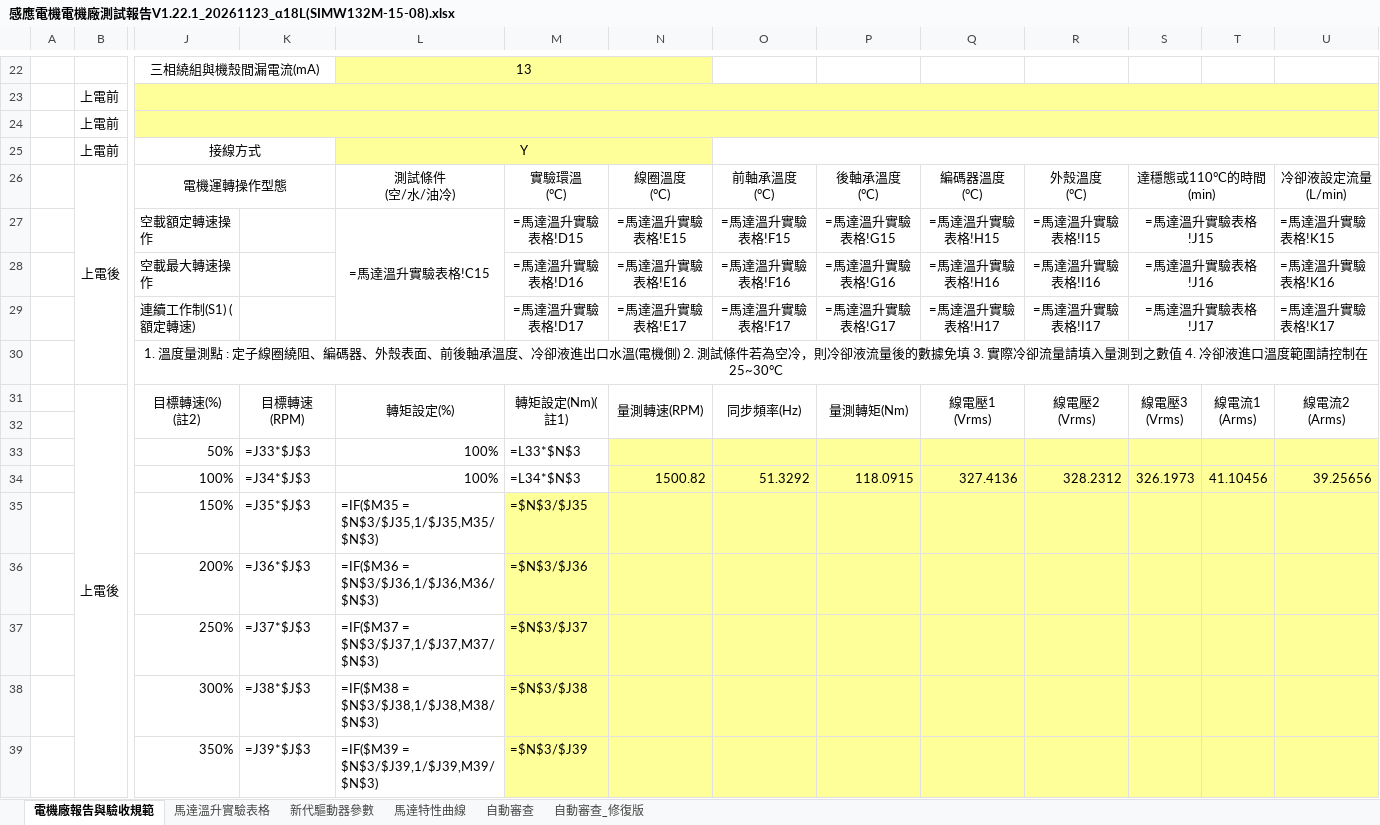
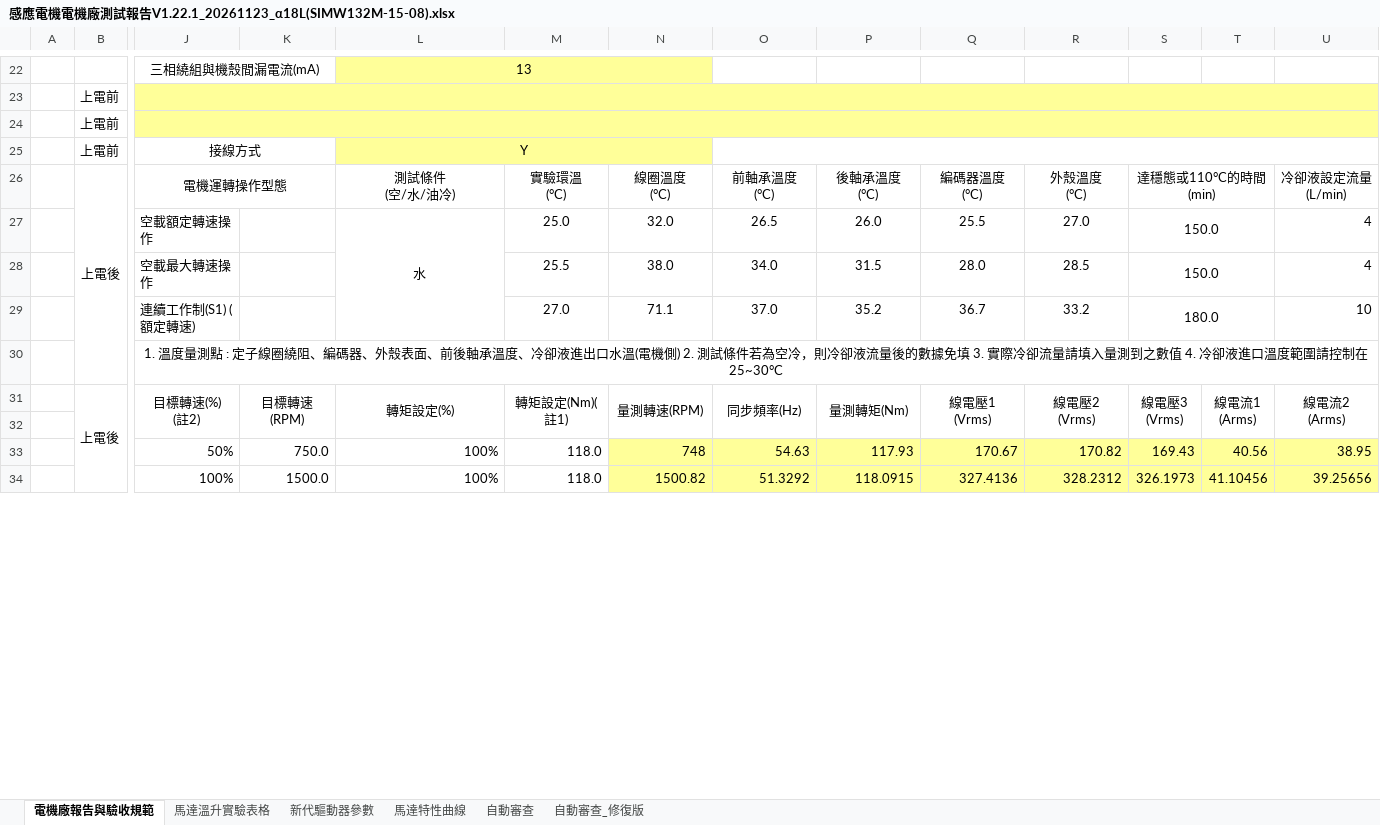
Before and after one commit to Isaacyang34/Homepage, an Excel workbook: 測試報告整合/感應電機電機廠測試報告V1.22.1_20261123_α18L(SIMW132M-15-08).xlsx, sheet 電機廠報告與驗收規範, drawn as a sheet; only a part is shown, gaps mark what is left out; values as stored, in another font and other column widths than the file's, no borders; formulas without a stored value are shown as written; charts and pictures and conditional formats not drawn; removed rows and columns are numbered as before the commit, all else as after; rows hold the shown columns only; the diff covers the shown part only; the diff names each change by its address in the sheet, - before the commit and + after, or states it on an @@ line.

```diff
--- a/測試報告整合/感應電機電機廠測試報告V1.22.1_20261123_α18L(SIMW132M-15-08).xlsx (sheet 電機廠報告與驗收規範)
+++ b/測試報告整合/感應電機電機廠測試報告V1.22.1_20261123_α18L(SIMW132M-15-08).xlsx (sheet 電機廠報告與驗收規範)
-row 27:  |  | 空載額定轉速操作 |  | =馬達溫升實驗表格!C15 | =馬達溫升實驗表格!D15 | =馬達溫升實驗表格!E15 | =馬達溫升實驗表格!F15 | =馬達溫升實驗表格!G15 | =馬達溫升實驗表格!H15 | =馬達溫升實驗表格!I15 | =馬達溫升實驗表格!J15 |  | =馬達溫升實驗表格!K15
-row 28:  |  | 空載最大轉速操作 |  |  | =馬達溫升實驗表格!D16 | =馬達溫升實驗表格!E16 | =馬達溫升實驗表格!F16 | =馬達溫升實驗表格!G16 | =馬達溫升實驗表格!H16 | =馬達溫升實驗表格!I16 | =馬達溫升實驗表格!J16 |  | =馬達溫升實驗表格!K16
-row 29:  |  | 連續工作制(S1) (額定轉速) |  |  | =馬達溫升實驗表格!D17 | =馬達溫升實驗表格!E17 | =馬達溫升實驗表格!F17 | =馬達溫升實驗表格!G17 | =馬達溫升實驗表格!H17 | =馬達溫升實驗表格!I17 | =馬達溫升實驗表格!J17 |  | =馬達溫升實驗表格!K17
+row 27:  |  | 空載額定轉速操作 |  | 水 | 25.0 | 32.0 | 26.5 | 26.0 | 25.5 | 27.0 | 150.0 |  | 4
+row 28:  |  | 空載最大轉速操作 |  |  | 25.5 | 38.0 | 34.0 | 31.5 | 28.0 | 28.5 | 150.0 |  | 4
+row 29:  |  | 連續工作制(S1) (額定轉速) |  |  | 27.0 | 71.1 | 37.0 | 35.2 | 36.7 | 33.2 | 180.0 |  | 10
-row 33:  |  | 50% | =J33*$J$3 | 100% | =L33*$N$3
+row 33:  |  | 50% | 750.0 | 100% | 118.0 | 748 | 54.63 | 117.93 | 170.67 | 170.82 | 169.43 | 40.56 | 38.95
-K34: =J34*$J$3
+K34: 1500.0
-M34: =L34*$N$3
+M34: 118.0
-row 35:  |  | 150% | =J35*$J$3 | =IF($M35 = $N$3/$J35,1/$J35,M35/$N$3) | =$N$3/$J35
-row 36:  |  | 200% | =J36*$J$3 | =IF($M36 = $N$3/$J36,1/$J36,M36/$N$3) | =$N$3/$J36
-row 37:  |  | 250% | =J37*$J$3 | =IF($M37 = $N$3/$J37,1/$J37,M37/$N$3) | =$N$3/$J37
-row 38:  |  | 300% | =J38*$J$3 | =IF($M38 = $N$3/$J38,1/$J38,M38/$N$3) | =$N$3/$J38
-row 39:  |  | 350% | =J39*$J$3 | =IF($M39 = $N$3/$J39,1/$J39,M39/$N$3) | =$N$3/$J39
```
Also changed, not shown: 30 added rows, 25 removed rows and 43 edited cells elsewhere in this sheet, sheet 自動審查, sheet 自動審查_修復版, sheet 馬達特性曲線, sheet 馬達溫升實驗表格, sheet 新代驅動器參數, hidden cells, charts or pictures, 測試報告整合/SIMW-132系列_等效電路實驗.xlsx, 測試報告整合/馬達規格對照表.xlsx, 35 other files.
